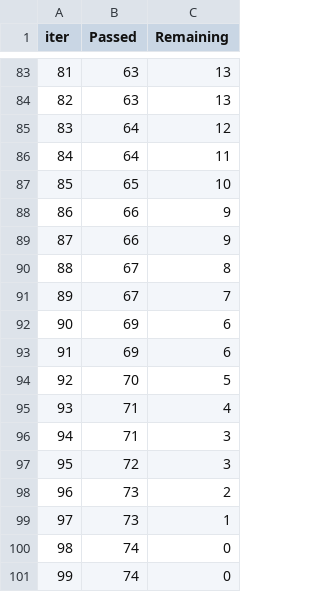
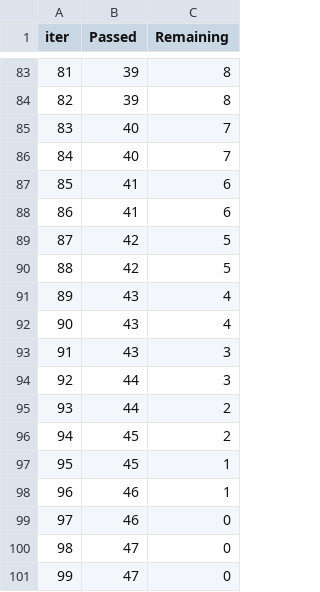
Before and after one commit to imukeshkumarprajapat/MLtestproject, a TSV file: catboost_info/time_left.tsv, drawn as a sheet; only a part is shown, gaps mark what is left out; the diff covers the shown part only.

```diff
--- a/catboost_info/time_left.tsv
+++ b/catboost_info/time_left.tsv
@@ -83,19 +83,19 @@ iter	Passed	Remaining
-81	63	13
-82	63	13
-83	64	12
-84	64	11
-85	65	10
-86	66	9
-87	66	9
-88	67	8
-89	67	7
-90	69	6
-91	69	6
-92	70	5
-93	71	4
-94	71	3
-95	72	3
-96	73	2
-97	73	1
-98	74	0
-99	74	0
+81	39	8
+82	39	8
+83	40	7
+84	40	7
+85	41	6
+86	41	6
+87	42	5
+88	42	5
+89	43	4
+90	43	4
+91	43	3
+92	44	3
+93	44	2
+94	45	2
+95	45	1
+96	46	1
+97	46	0
+98	47	0
+99	47	0
```
Also changed, not shown: 152 edited cells elsewhere in this file, 9 other files.
